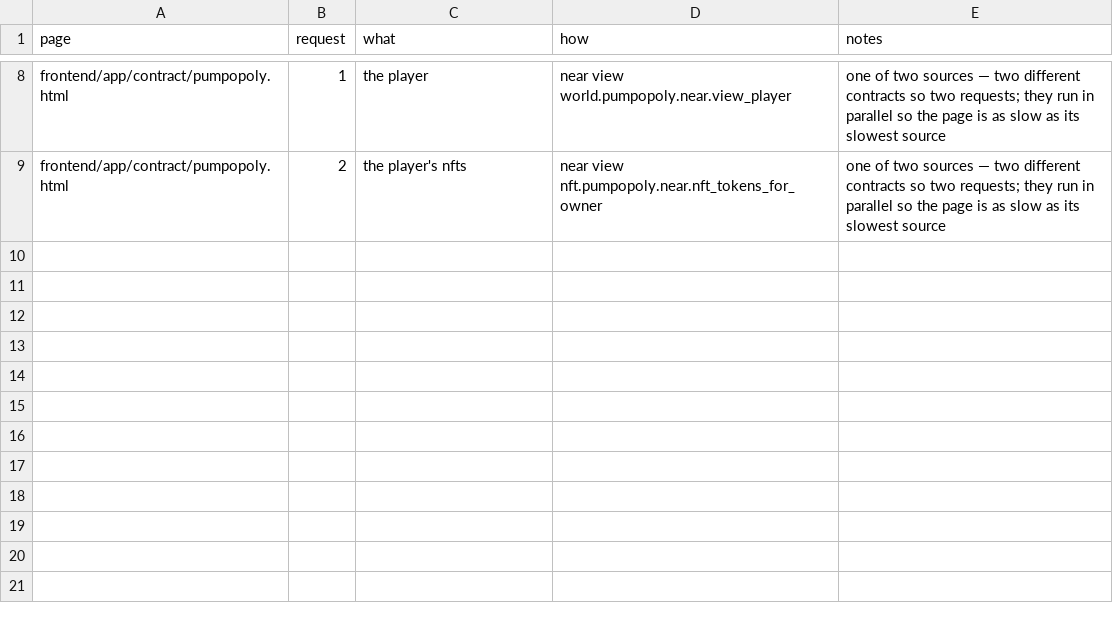
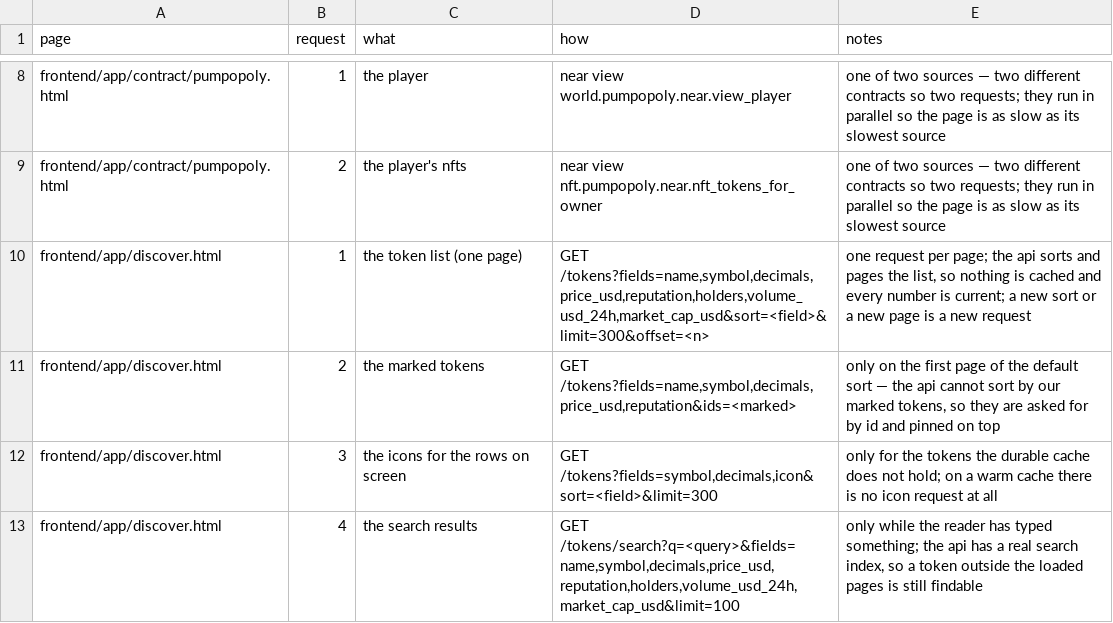
Before and after one commit to huggiesdotnear/huggies-rex-engine, a CSV file: DOCS/PAGES/requests.csv, drawn as a sheet; only a part is shown, gaps mark what is left out.

Commit message:
discover: page the token list on the server, cache the icons first
the discover page downloaded every indexed token (~7,400) in one
call, cached it in indexeddb for five minutes, and sorted the copy in
javascript. that was stale (the cached rows carry volume, market cap,
price and holders, and all four move), large (~733KB a visit) and
wasteful — the api sorts and paginates natively.

now:
  * one page at a time, sorted and paged by the api. the list is
    always current, and a visit costs one small request.
  * the icons are read from the durable cache first and only the
    misses are fetched, so a warm cache makes no icon request at all.
  * the ttl token-list cache is gone.

the shared indexeddb mechanics move to lib/ts/indexed_db_store.ts, so
the token cache and the list cache no longer carry their own copies.

the page follows the one-loader pattern: lib/ts/app_page_discover.ts
is the only file that fetches, and the component reads the store.

the spec files follow: frontend.app.discover.md holds the layout,
components.csv and requests.csv hold what is on the page and what it
requests.

```diff
--- a/DOCS/PAGES/requests.csv
+++ b/DOCS/PAGES/requests.csv
@@ -9 +9,5 @@ frontend/app/contract/pumpopoly.html,1,the player,near view world.pumpopoly.near
 frontend/app/contract/pumpopoly.html,2,the player's nfts,near view nft.pumpopoly.near.nft_tokens_for_owner,one of two sources — two different contracts so two requests; they run in parallel so the page is as slow as its slowest source
+frontend/app/discover.html,1,the token list (one page),"GET /tokens?fields=name,symbol,decimals,price_usd,reputation,holders,volume_usd_24h,market_cap_usd&sort=<field>&limit=300&offset=<n>","one request per page; the api sorts and pages the list, so nothing is cached and every number is current; a new sort or a new page is a new request"
+frontend/app/discover.html,2,the marked tokens,"GET /tokens?fields=name,symbol,decimals,price_usd,reputation&ids=<marked>","only on the first page of the default sort — the api cannot sort by our marked tokens, so they are asked for by id and pinned on top"
+frontend/app/discover.html,3,the icons for the rows on screen,"GET /tokens?fields=symbol,decimals,icon&sort=<field>&limit=300","only for the tokens the durable cache does not hold; on a warm cache there is no icon request at all"
+frontend/app/discover.html,4,the search results,"GET /tokens/search?q=<query>&fields=name,symbol,decimals,price_usd,reputation,holders,volume_usd_24h,market_cap_usd&limit=100","only while the reader has typed something; the api has a real search index, so a token outside the loaded pages is still findable"
```
Also changed, not shown: DOCS/PAGES/components.csv, 13 other files.
